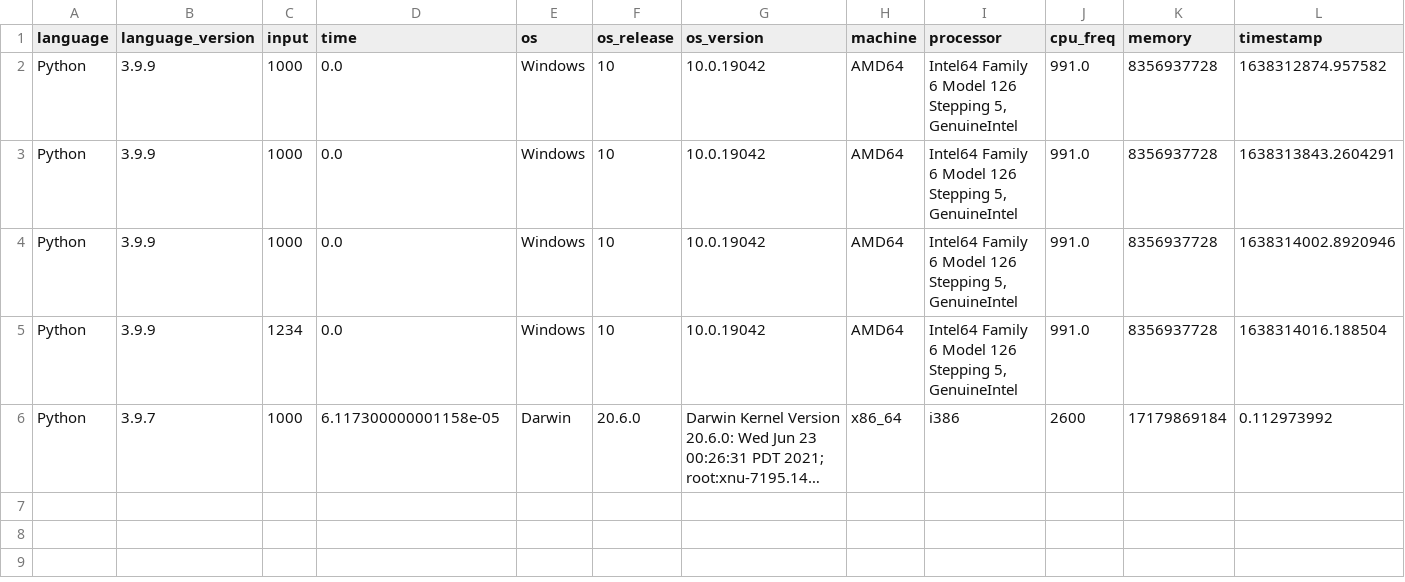
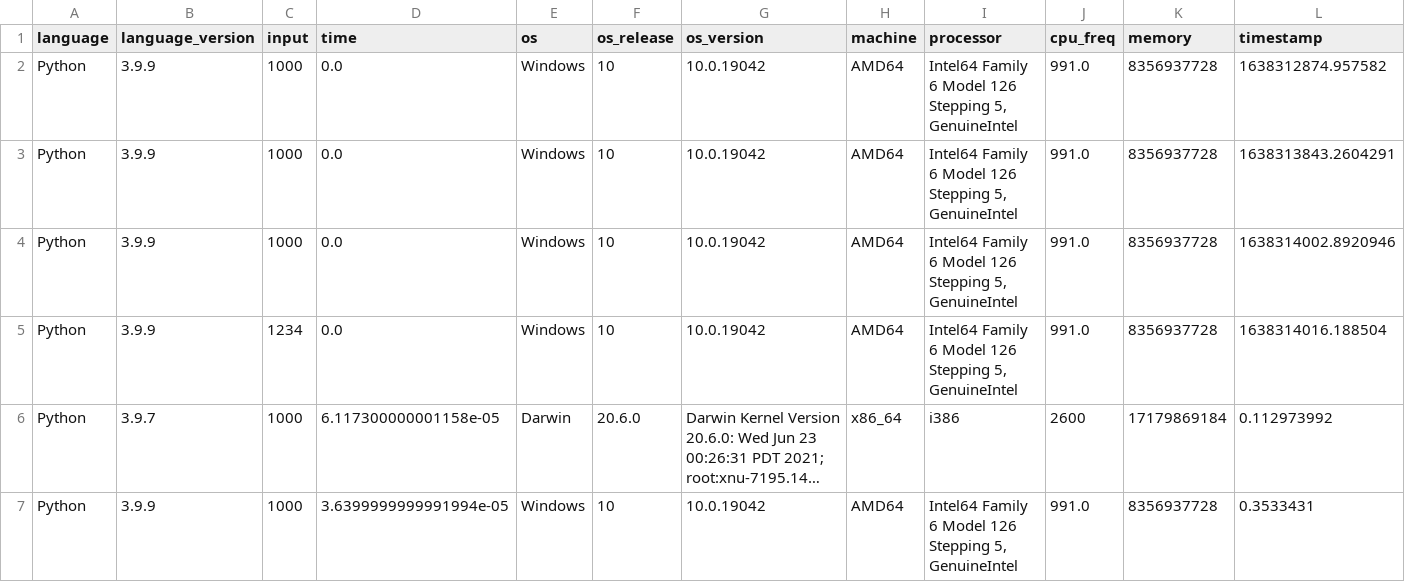
Before and after one commit to gavinsykes/project-euler, a CSV file: problem_1/problem_1_timings.csv, drawn as a sheet; long unchanged cells end in …; the diff names each change by its address in the sheet, - before the commit and + after, or states it on an @@ line.

Commit message:
Adding data to CSV

```diff
--- a/problem_1/problem_1_timings.csv
+++ b/problem_1/problem_1_timings.csv
+row 7: Python | 3.9.9 | 1000 | 3.6399999999991994e-05 | Windows | 10 | 10.0.19042 | AMD64 | Intel64 Family 6 Model 126 Stepping 5, GenuineIntel | 991.0 | 8356937728 | 0.3533431
```
